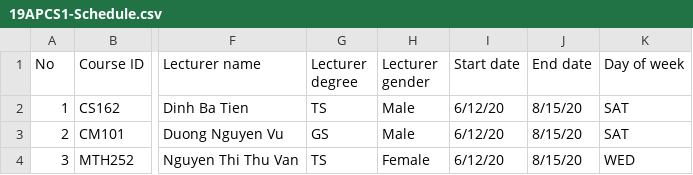
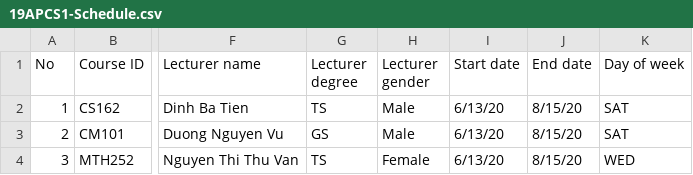
Before and after one commit to nhkhanhiei/CS162-19APCS2-groupIEI, a CSV file: Login_Finale/Login/19APCS1-Schedule.csv, drawn as a sheet; only a part is shown, gaps mark what is left out; the diff names each change by its address in the sheet, - before the commit and + after, or states it on an @@ line.

Commit message:
Last Minute

```diff
--- a/Login_Finale/Login/19APCS1-Schedule.csv
+++ b/Login_Finale/Login/19APCS1-Schedule.csv
-I2:I4 (Start date): 6/12/20
+I2:I4 (Start date): 6/13/20
```
Also changed, not shown: Login_Finale/Login/19APCS1-Student.csv, 14 other files.
